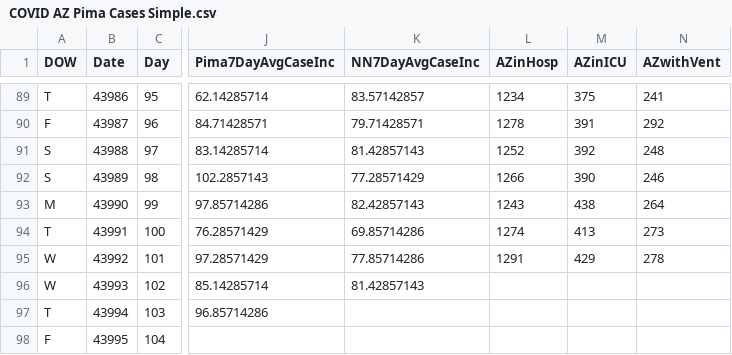
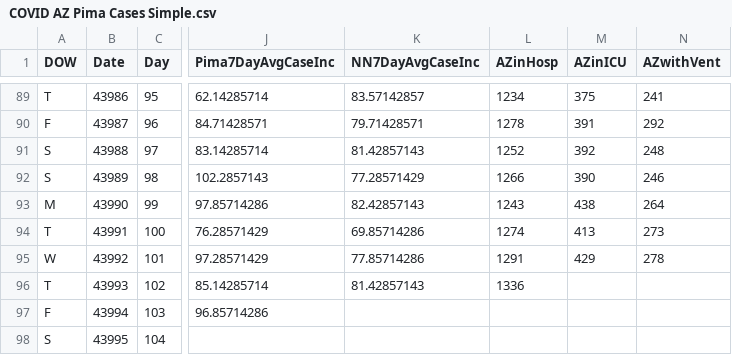
Before and after one commit to ktan2/azcovidgraphs, a CSV file: COVID AZ Pima Cases Simple.csv, drawn as a sheet; only a part is shown, gaps mark what is left out; the diff names each change by its address in the sheet, - before the commit and + after, or states it on an @@ line.

Commit message:
Case Update 06.12

```diff
--- a/COVID AZ Pima Cases Simple.csv
+++ b/COVID AZ Pima Cases Simple.csv
-A96 (DOW): W
+A96 (DOW): T
-L96 (AZinHosp): (empty)
+L96 (AZinHosp): 1336
-A97 (DOW): T
+A97 (DOW): F
-A98 (DOW): F
+A98 (DOW): S
```
Also changed, not shown: 3 other files.
